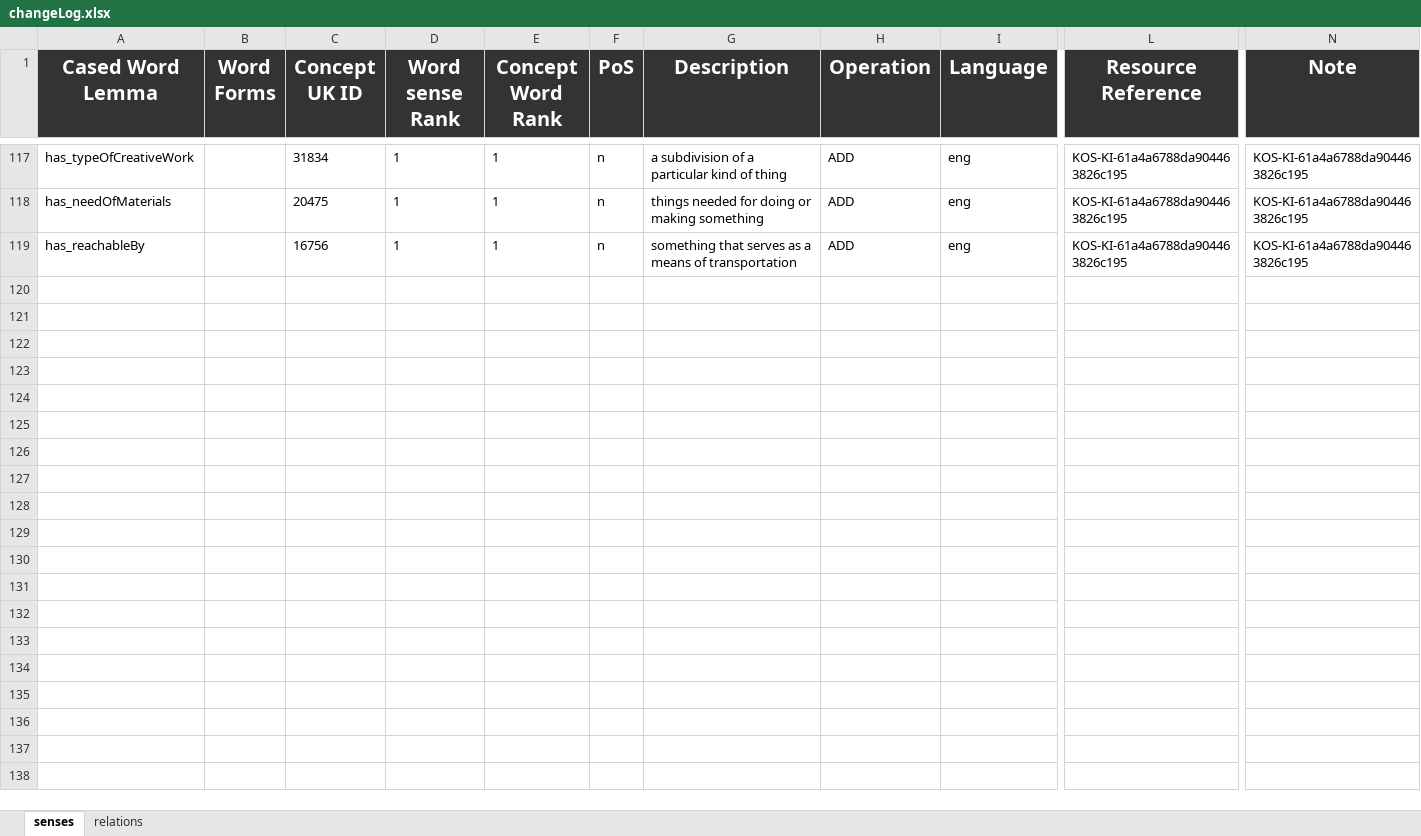
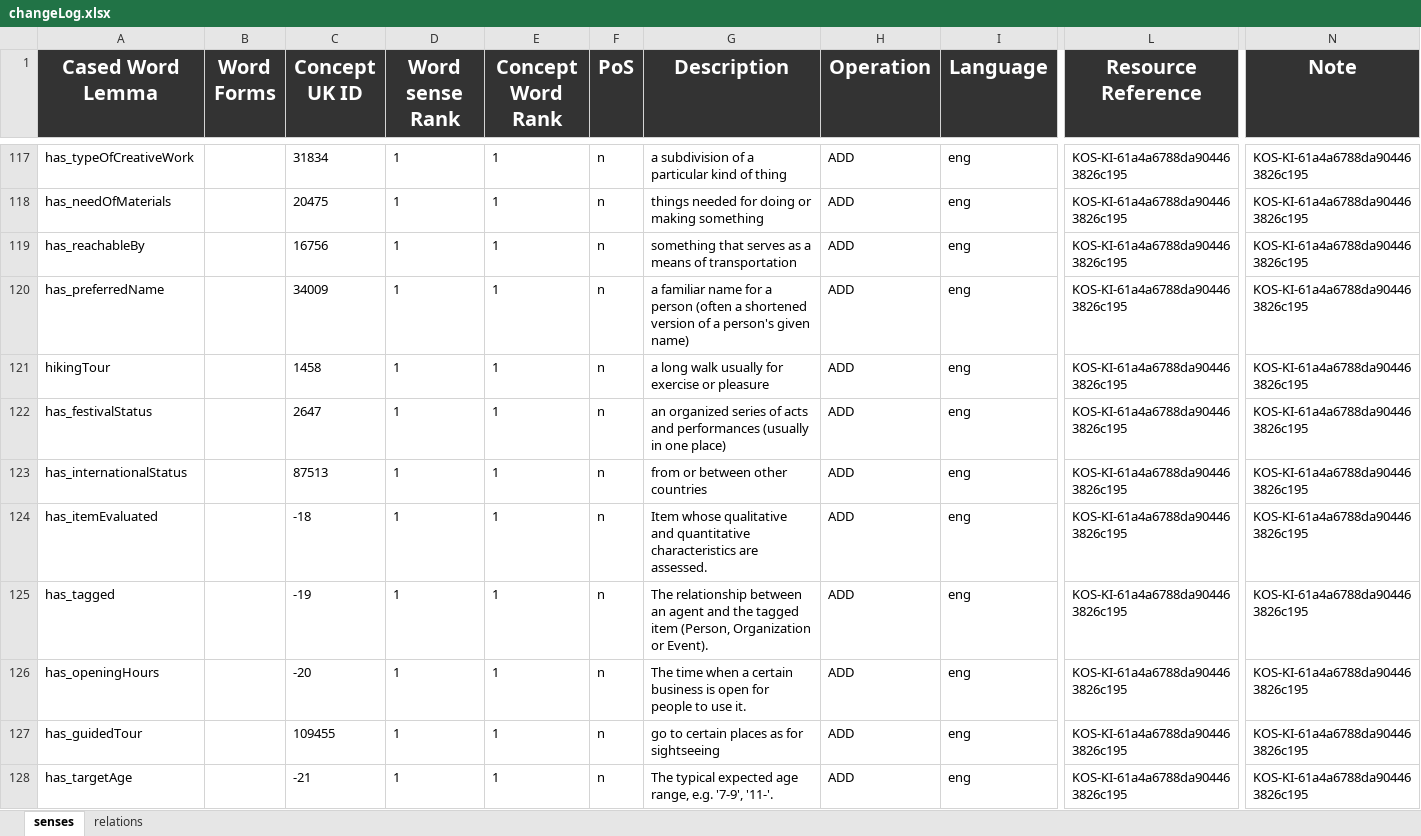
Before and after one commit to AnnaFetz/KDI_Events_in_Trentino, an Excel workbook: Teleologies/Formal Modeling/changeLog.xlsx, sheet senses, drawn as a sheet; only a part is shown, gaps mark what is left out; values as stored, in another font and other column widths than the file's, no borders; rows hold the shown columns only; the diff covers the shown part only; the diff names each change by its address in the sheet, - before the commit and + after, or states it on an @@ line.

Commit message:
changes

```diff
--- a/Teleologies/Formal Modeling/changeLog.xlsx (sheet senses)
+++ b/Teleologies/Formal Modeling/changeLog.xlsx (sheet senses)
+row 120: has_preferredName |  | 34009 | 1 | 1 | n | a familiar name for a person (often a shortened version of a person's given name) | ADD | eng | KOS-KI-61a4a6788da904463826c195 | KOS-KI-61a4a6788da904463826c195
+row 121: hikingTour |  | 1458 | 1 | 1 | n | a long walk usually for exercise or pleasure | ADD | eng | KOS-KI-61a4a6788da904463826c195 | KOS-KI-61a4a6788da904463826c195
+row 122: has_festivalStatus |  | 2647 | 1 | 1 | n | an organized series of acts and performances (usually in one place) | ADD | eng | KOS-KI-61a4a6788da904463826c195 | KOS-KI-61a4a6788da904463826c195
+row 123: has_internationalStatus |  | 87513 | 1 | 1 | n | from or between other countries | ADD | eng | KOS-KI-61a4a6788da904463826c195 | KOS-KI-61a4a6788da904463826c195
+row 124: has_itemEvaluated |  | -18 | 1 | 1 | n | Item whose qualitative and quantitative characteristics are assessed. | ADD | eng | KOS-KI-61a4a6788da904463826c195 | KOS-KI-61a4a6788da904463826c195
+row 125: has_tagged |  | -19 | 1 | 1 | n | The relationship between an agent and the tagged item (Person, Organization or Event). | ADD | eng | KOS-KI-61a4a6788da904463826c195 | KOS-KI-61a4a6788da904463826c195
+row 126: has_openingHours |  | -20 | 1 | 1 | n | The time when a certain business is open for people to use it. | ADD | eng | KOS-KI-61a4a6788da904463826c195 | KOS-KI-61a4a6788da904463826c195
+row 127: has_guidedTour |  | 109455 | 1 | 1 | n | go to certain places as for sightseeing | ADD | eng | KOS-KI-61a4a6788da904463826c195 | KOS-KI-61a4a6788da904463826c195
+row 128: has_targetAge |  | -21 | 1 | 1 | n | The typical expected age range, e.g. '7-9', '11-'. | ADD | eng | KOS-KI-61a4a6788da904463826c195 | KOS-KI-61a4a6788da904463826c195
```
Also changed, not shown: 9 added rows elsewhere in this sheet, sheet relations.
